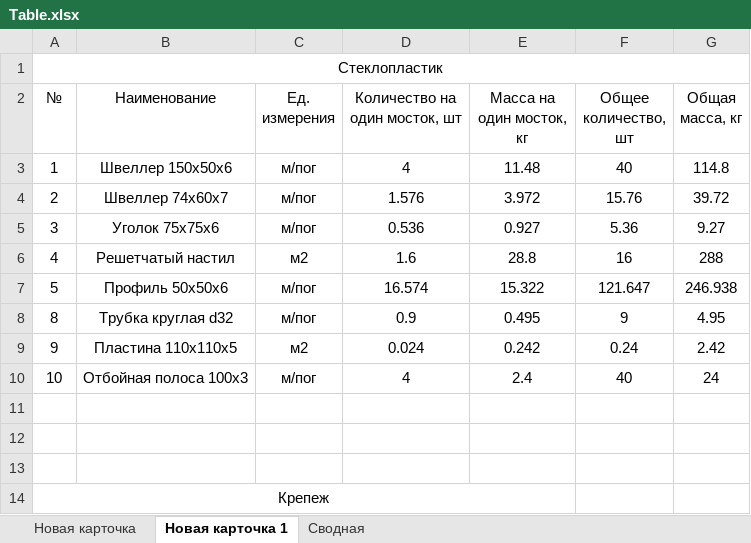
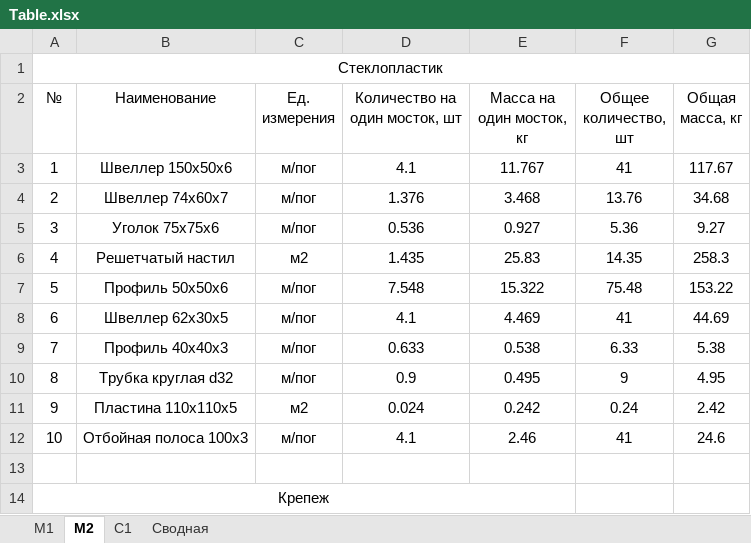
Before and after one commit to Omarvarl/WalkWaysCalc, an Excel workbook: app/temp/Table.xlsx, sheet М2, drawn as a sheet; only a part is shown; values as stored, in another font and other column widths than the file's, no borders; removed rows and columns are numbered as before the commit, all else as after; the diff names each change by its address in the sheet, - before the commit and + after, or states it on an @@ line.

```diff
--- a/app/temp/Table.xlsx (sheet М2)
+++ b/app/temp/Table.xlsx (sheet М2)
-sheet tab: Новая карточка
+sheet tab: М1
-sheet tab: Новая карточка 1
+sheet tab: М2
+sheet tab: С1
-D3 (Количество на один мосток, шт): 4
+D3 (Количество на один мосток, шт): 4.1
-E3 (Масса на один мосток, кг): 11.48
+E3 (Масса на один мосток, кг): 11.767
-F3 (Общее количество, шт): 40
+F3 (Общее количество, шт): 41
-G3 (Общая масса, кг): 114.8
+G3 (Общая масса, кг): 117.67
-D4 (Количество на один мосток, шт): 1.576
+D4 (Количество на один мосток, шт): 1.376
-E4 (Масса на один мосток, кг): 3.972
+E4 (Масса на один мосток, кг): 3.468
-F4 (Общее количество, шт): 15.76
+F4 (Общее количество, шт): 13.76
-G4 (Общая масса, кг): 39.72
+G4 (Общая масса, кг): 34.68
-D6 (Количество на один мосток, шт): 1.6
+D6 (Количество на один мосток, шт): 1.435
-E6 (Масса на один мосток, кг): 28.8
+E6 (Масса на один мосток, кг): 25.83
-F6 (Общее количество, шт): 16
+F6 (Общее количество, шт): 14.35
-G6 (Общая масса, кг): 288
+G6 (Общая масса, кг): 258.3
-D7 (Количество на один мосток, шт): 16.574
+D7 (Количество на один мосток, шт): 7.548
-F7 (Общее количество, шт): 121.647
+F7 (Общее количество, шт): 75.48
-G7 (Общая масса, кг): 246.938
+G7 (Общая масса, кг): 153.22
+row 8: 6 | Швеллер 62x30x5 | м/пог | 4.1 | 4.469 | 41 | 44.69
+row 9: 7 | Профиль 40x40x3 | м/пог | 0.633 | 0.538 | 6.33 | 5.38
-D12 (Количество на один мосток, шт): 4
+D12 (Количество на один мосток, шт): 4.1
-E12 (Масса на один мосток, кг): 2.4
+E12 (Масса на один мосток, кг): 2.46
-F12 (Общее количество, шт): 40
+F12 (Общее количество, шт): 41
-G12 (Общая масса, кг): 24
+G12 (Общая масса, кг): 24.6
-row 11: (empty)
-row 12: (empty)
```
Also changed, not shown: sheet Сводная, sheet М1, 17 other files.
